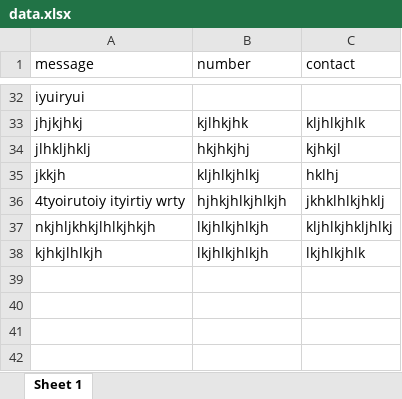
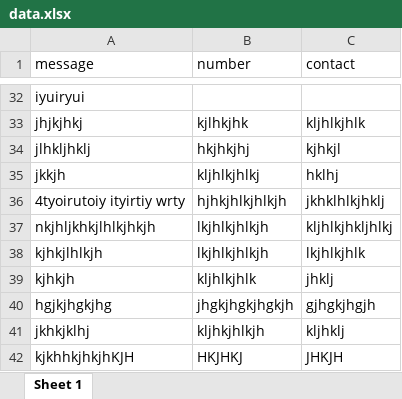
Before and after one commit to orgjscom/judgelustration, an Excel workbook: www/ok/data.xlsx, sheet Sheet 1, drawn as a sheet; only a part is shown, gaps mark what is left out; values as stored, in another font and other column widths than the file's, no borders; the diff names each change by its address in the sheet, - before the commit and + after, or states it on an @@ line.

```diff
--- a/www/ok/data.xlsx (sheet Sheet 1)
+++ b/www/ok/data.xlsx (sheet Sheet 1)
+row 39: kjhkjh | kljhlkjhlk | jhklj
+row 40: hgjkjhgkjhg | jhgkjhgkjhgkjh | gjhgkjhgjh
+row 41: jkhkjklhj | kljhkjhlkjh | kljhklj
+row 42: kjkhhkjhkjhKJH | HKJHKJ | JHKJH
```
Also changed, not shown: 2 other files.
